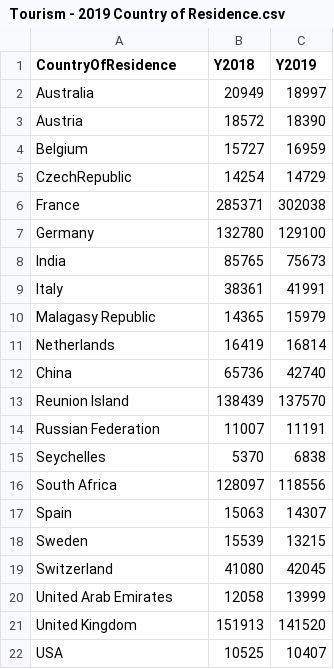
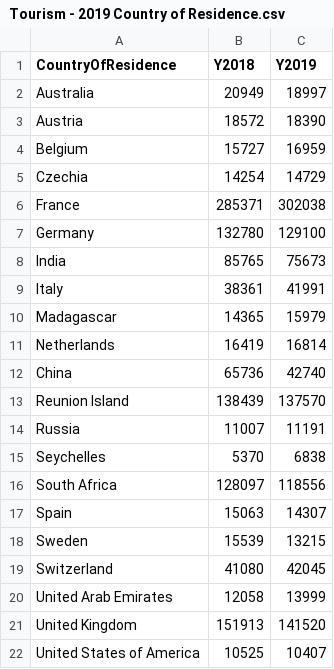
Before and after one commit to adampeer/FIT3179-Homework-Week-9, a CSV file: Tourism - 2019 Country of Residence.csv, drawn as a sheet.

Commit message:
Update Tourism - 2019 Country of Residence.csv

```diff
--- a/Tourism - 2019 Country of Residence.csv
+++ b/Tourism - 2019 Country of Residence.csv
@@ -4,3 +4,3 @@ Austria,18572,18390
 Belgium,15727,16959
-CzechRepublic,14254,14729
+Czechia,14254,14729
 France,285371,302038
@@ -9,3 +9,3 @@ India,85765,75673
 Italy,38361,41991
-Malagasy Republic,14365,15979
+Madagascar,14365,15979
 Netherlands,16419,16814
@@ -13,3 +13,3 @@ China,65736,42740
 Reunion Island,138439,137570
-Russian Federation,11007,11191
+Russia,11007,11191
 Seychelles,5370,6838
@@ -21,2 +21,2 @@ United Arab Emirates,12058,13999
 United Kingdom,151913,141520
-USA,10525,10407
+United States of America,10525,10407
```
